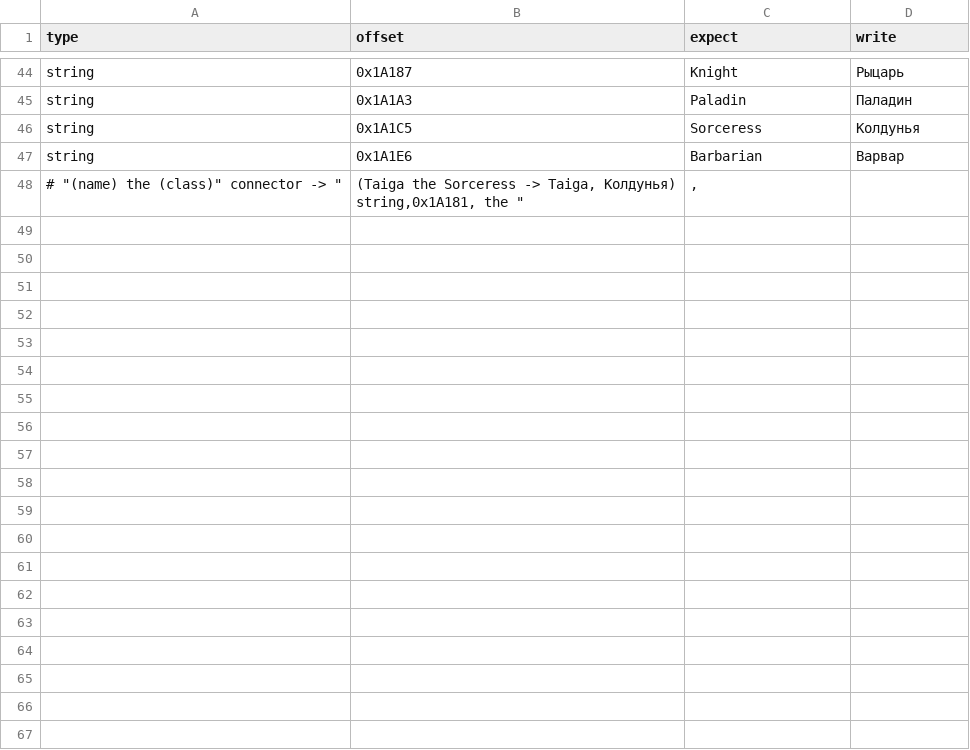
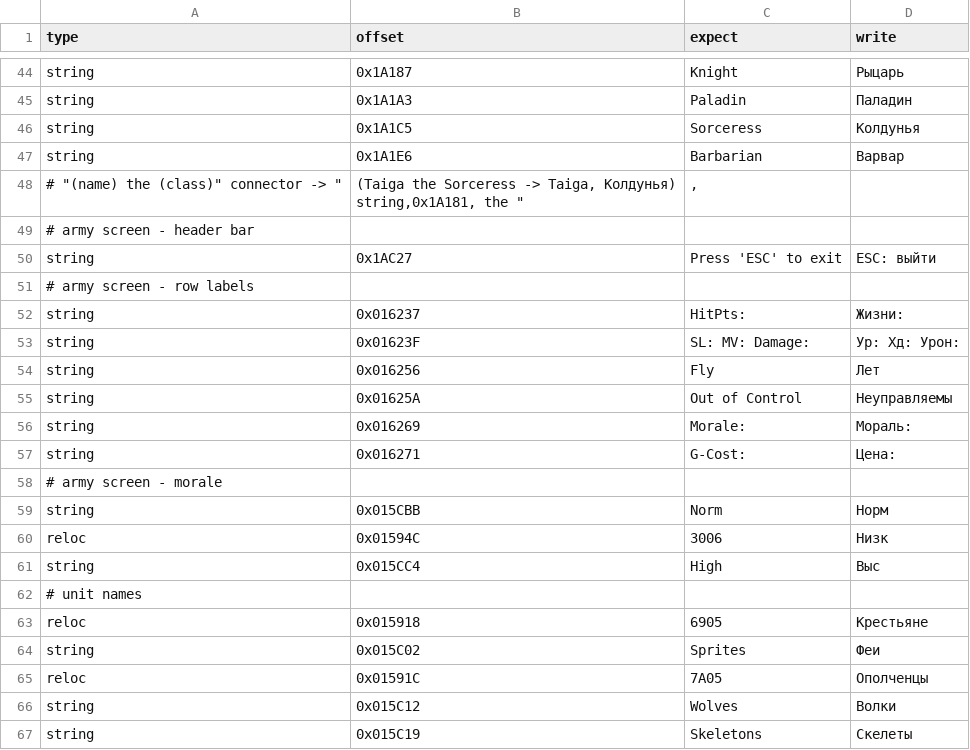
Before and after one commit to atiupin/kbr, a CSV file: tools/patches.csv, drawn as a sheet; only a part is shown, gaps mark what is left out; the diff covers the shown part only; the diff names each change by its address in the sheet, - before the commit and + after, or states it on an @@ line.

Commit message:
feat: translate the army screen

```diff
--- a/tools/patches.csv
+++ b/tools/patches.csv
+row 49: # army screen - header bar
+row 50: string | 0x1AC27 | Press 'ESC' to exit | ESC: выйти
+row 51: # army screen - row labels
+row 52: string | 0x016237 | HitPts: | Жизни:
+row 53: string | 0x01623F | SL: MV: Damage: | Ур: Хд: Урон:
+row 54: string | 0x016256 | Fly | Лет
+row 55: string | 0x01625A | Out of Control | Неуправляемы
+row 56: string | 0x016269 | Morale: | Мораль:
+row 57: string | 0x016271 | G-Cost: | Цена:
+row 58: # army screen - morale
+row 59: string | 0x015CBB | Norm | Норм
+row 60: reloc | 0x01594C | 3006 | Низк
+row 61: string | 0x015CC4 | High | Выс
+row 62: # unit names
+row 63: reloc | 0x015918 | 6905 | Крестьяне
+row 64: string | 0x015C02 | Sprites | Феи
+row 65: reloc | 0x01591C | 7A05 | Ополченцы
+row 66: string | 0x015C12 | Wolves | Волки
+row 67: string | 0x015C19 | Skeletons | Скелеты
```
Also changed, not shown: 20 added rows elsewhere in this file.
